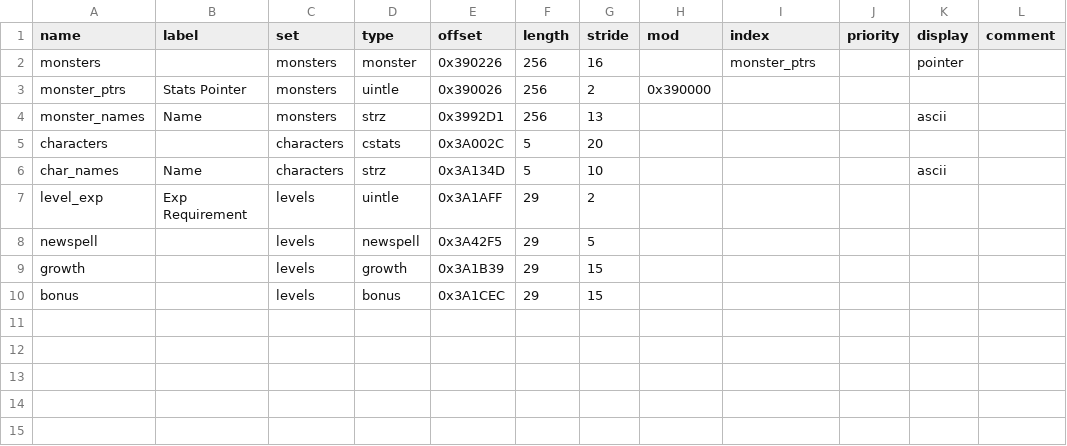
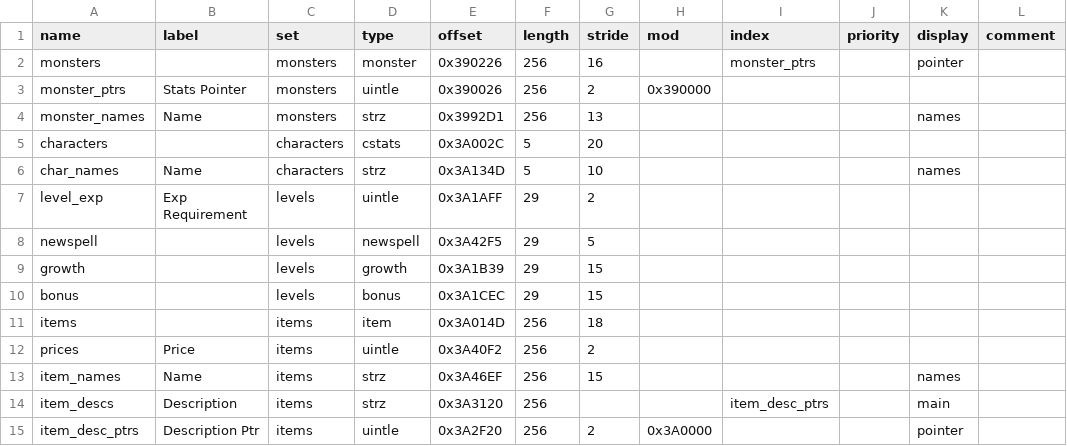
Before and after one commit to andrew-vant/romtool, a TSV file: data/maps/Super Mario RPG (US)/arrays.tsv, drawn as a sheet.

Commit message:
Add SMRPG item arrays.

```diff
--- a/data/maps/Super Mario RPG (US)/arrays.tsv
+++ b/data/maps/Super Mario RPG (US)/arrays.tsv
@@ -3,5 +3,5 @@ monsters		monsters	monster	0x390226	256	16		monster_ptrs		pointer
 monster_ptrs	Stats Pointer	monsters	uintle	0x390026	256	2	0x390000				
-monster_names	Name	monsters	strz	0x3992D1	256	13				ascii	
+monster_names	Name	monsters	strz	0x3992D1	256	13				names	
 characters		characters	cstats	0x3A002C	5	20					
-char_names	Name	characters	strz	0x3A134D	5	10				ascii	
+char_names	Name	characters	strz	0x3A134D	5	10				names	
 level_exp	Exp Requirement	levels	uintle	0x3A1AFF	29	2					
@@ -10 +10,6 @@ growth		levels	growth	0x3A1B39	29	15
 bonus		levels	bonus	0x3A1CEC	29	15					
+items		items	item	0x3A014D	256	18					
+prices	Price	items	uintle	0x3A40F2	256	2					
+item_names	Name	items	strz	0x3A46EF	256	15				names	
+item_descs	Description	items	strz	0x3A3120	256			item_desc_ptrs		main	
+item_desc_ptrs	Description Ptr	items	uintle	0x3A2F20	256	2	0x3A0000			pointer	
```
